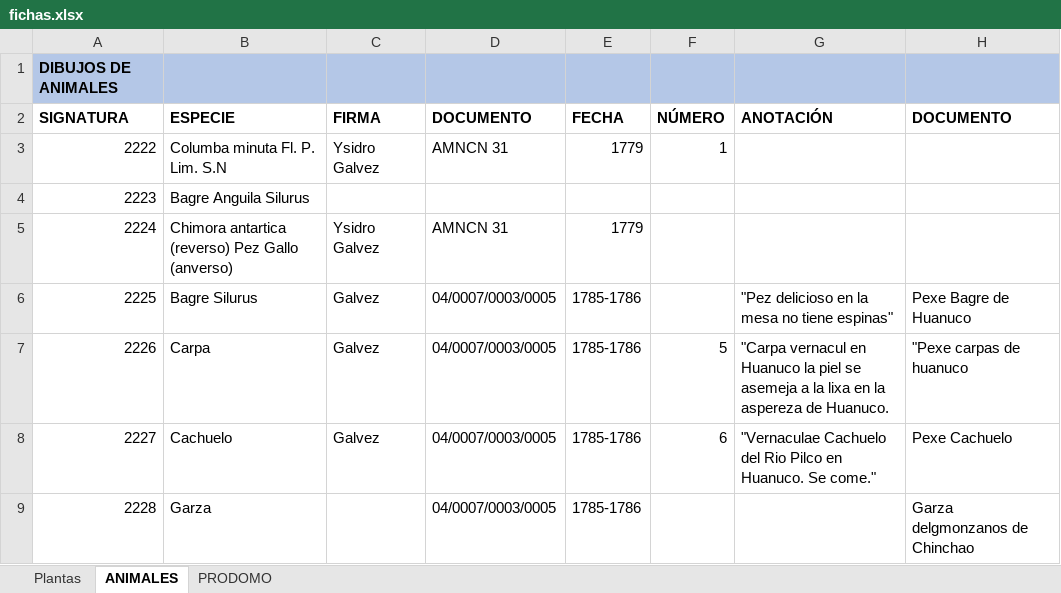
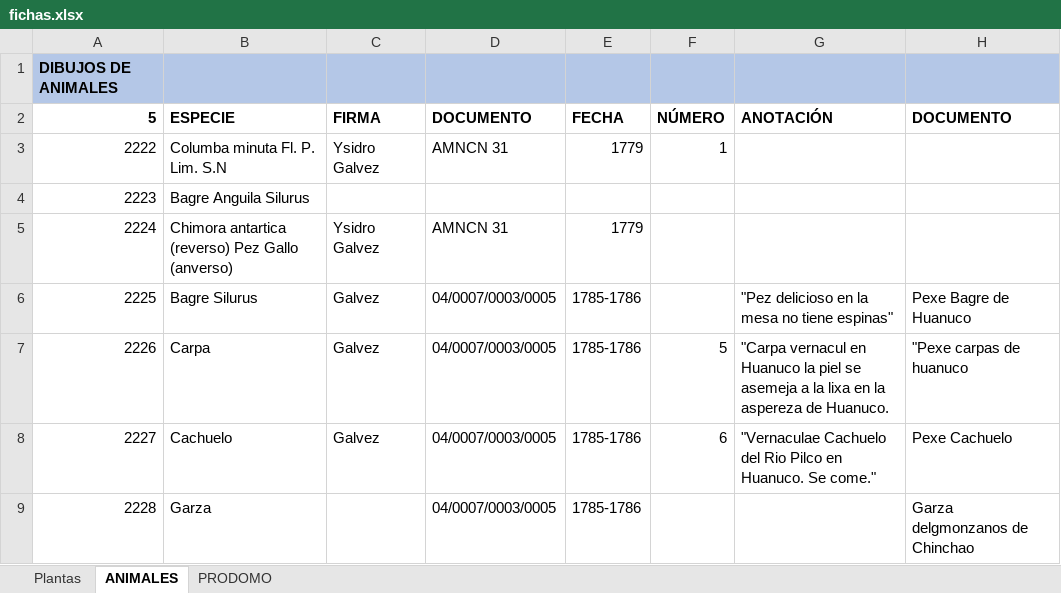
Before and after one commit to gbandres98/fichas, an Excel workbook: fichas.xlsx, sheet ANIMALES, drawn as a sheet; only a part is shown; values as stored, in another font and other column widths than the file's, no borders; the diff names each change by its address in the sheet, - before the commit and + after, or states it on an @@ line.

```diff
--- a/fichas.xlsx (sheet ANIMALES)
+++ b/fichas.xlsx (sheet ANIMALES)
-A2: SIGNATURA
+A2: 5
```
Also changed, not shown: sheet Plantas, 5 other files.
